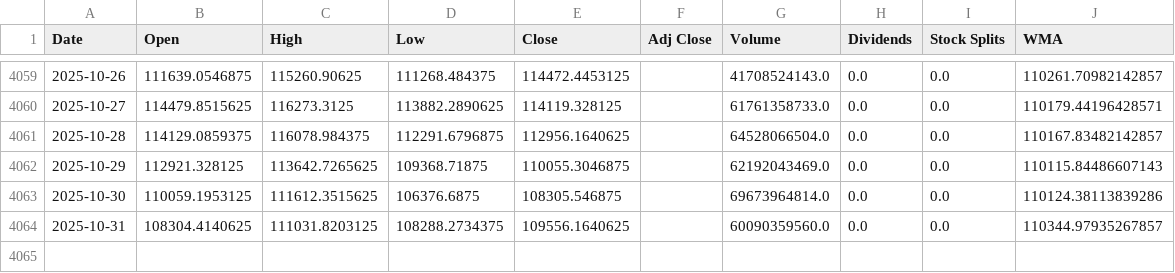
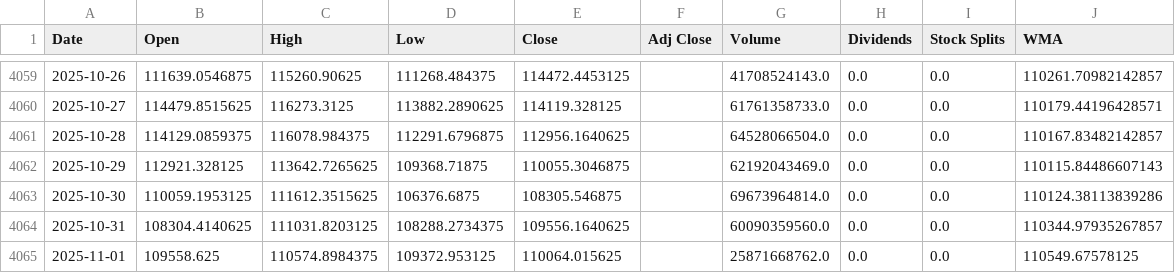
Before and after one commit to LeoRodaelli/investAI, a CSV file: BTC-USD.csv, drawn as a sheet; only a part is shown, gaps mark what is left out; the diff names each change by its address in the sheet, - before the commit and + after, or states it on an @@ line.

```diff
--- a/BTC-USD.csv
+++ b/BTC-USD.csv
+row 4065: 2025-11-01 | 109558.625 | 110574.8984375 | 109372.953125 | 110064.015625 |  | 25871668762.0 | 0.0 | 0.0 | 110549.67578125
```
Also changed, not shown: AMZO34.SA.csv, GOGL34.SA.csv, 9 other files.
